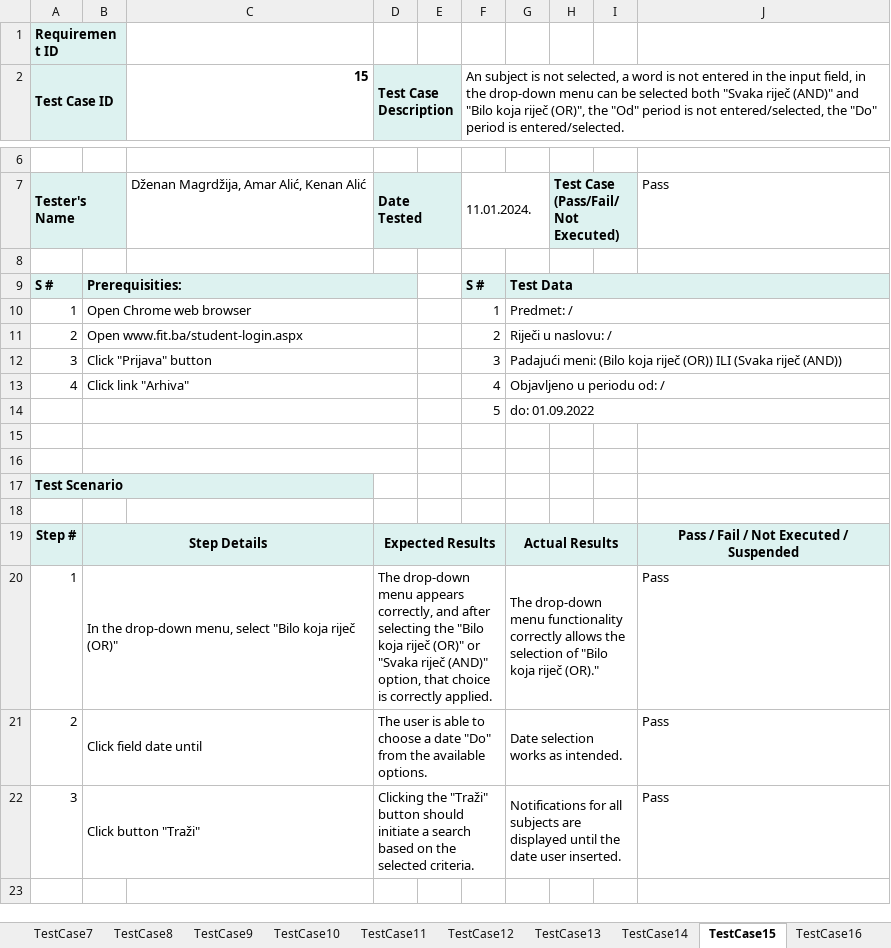
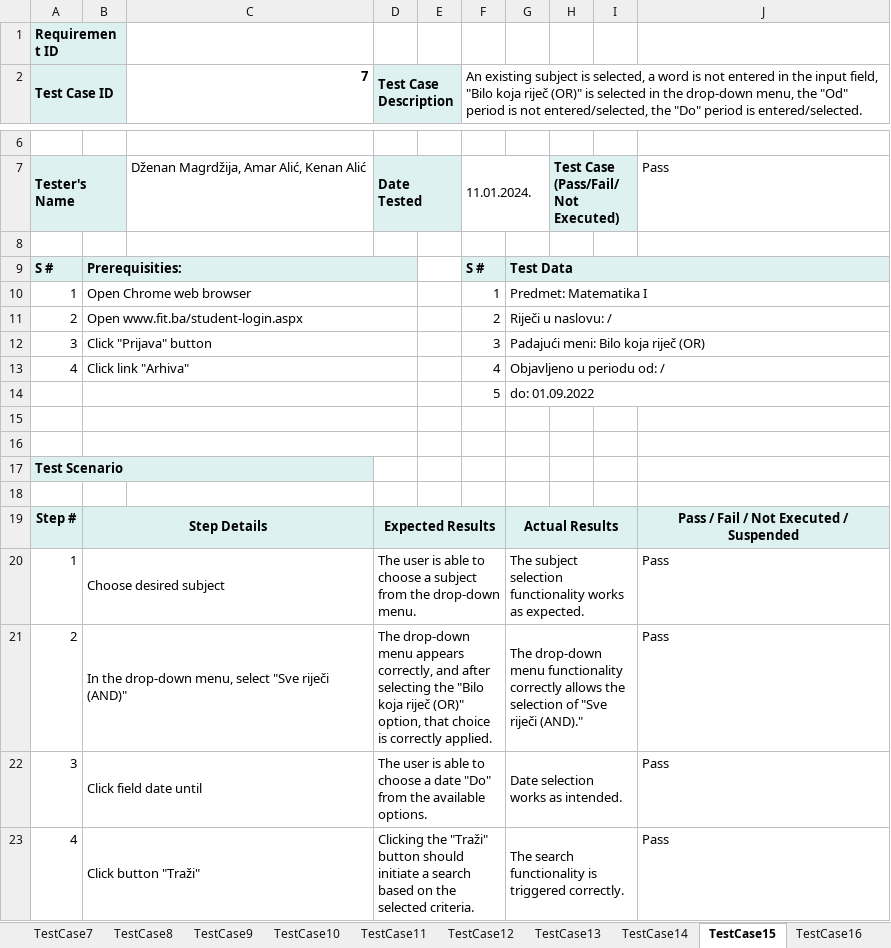
Before and after one commit to kenanalic20/Formalne-Metode, an Excel workbook: Dženan_Amar_Kenan_lowtestovi.xlsx, sheet TestCase15, drawn as a sheet; only a part is shown, gaps mark what is left out; values as stored, in another font and other column widths than the file's, no borders; conditional formats not drawn; the diff names each change by its address in the sheet, - before the commit and + after, or states it on an @@ line.

```diff
--- a/Dženan_Amar_Kenan_lowtestovi.xlsx (sheet TestCase15)
+++ b/Dženan_Amar_Kenan_lowtestovi.xlsx (sheet TestCase15)
-C2: 15
+C2: 7
-F2: An subject is not selected, a word is not entered in the input field, in the drop-down menu can be selected both "Svaka riječ (AND)" and "Bilo koja riječ (OR)", the "Od"…
+F2: An existing subject is selected, a word is not entered in the input field, "Bilo koja riječ (OR)" is selected in the drop-down menu, the "Od"…
-G10: Predmet: /
+G10: Predmet: Matematika I
-G12: Padajući meni: (Bilo koja riječ (OR)) ILI (Svaka riječ (AND))
+G12: Padajući meni: Bilo koja riječ (OR)
-B20: In the drop-down menu, select "Bilo koja riječ (OR)"
+B20: Choose desired subject
-D20 (Test Case Description): The drop-down menu appears correctly, and after selecting the "Bilo koja riječ (OR)" or "Svaka riječ (AND)" option, that choice is correctly applied.
+D20 (Test Case Description): The user is able to choose a subject from the drop-down menu.
-G20: The drop-down menu functionality correctly allows the selection of "Bilo koja riječ (OR)."
+G20: The subject selection functionality works as expected.
-B21: Click field date until
+B21: In the drop-down menu, select "Sve riječi (AND)"
-D21 (Test Case Description): The user is able to choose a date "Do" from the available options.
+D21 (Test Case Description): The drop-down menu appears correctly, and after selecting the "Bilo koja riječ (OR)" option, that choice is correctly applied.
-G21: Date selection works as intended.
+G21: The drop-down menu functionality correctly allows the selection of "Sve riječi (AND)."
-B22: Click button "Traži"
+B22: Click field date until
-D22 (Test Case Description): Clicking the "Traži" button should initiate a search based on the selected criteria.
+D22 (Test Case Description): The user is able to choose a date "Do" from the available options.
-G22: Notifications for all subjects are displayed until the date user inserted.
+G22: Date selection works as intended.
+row 23: 4 | Click button "Traži" |  | Clicking the "Traži" button should initiate a search based on the selected criteria. |  |  | The search functionality is triggered correctly. |  |  | Pass
```
Also changed, not shown: sheet TestCase13, sheet TestCase16, sheet TestCase14, other sheet tabs, 19 other files.
